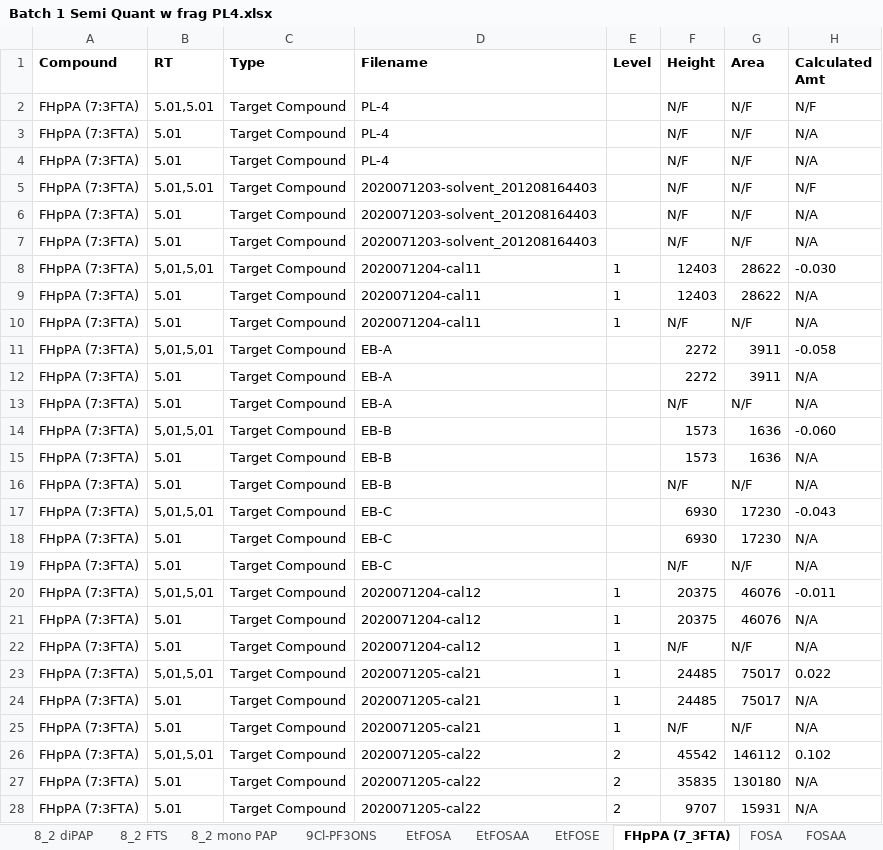
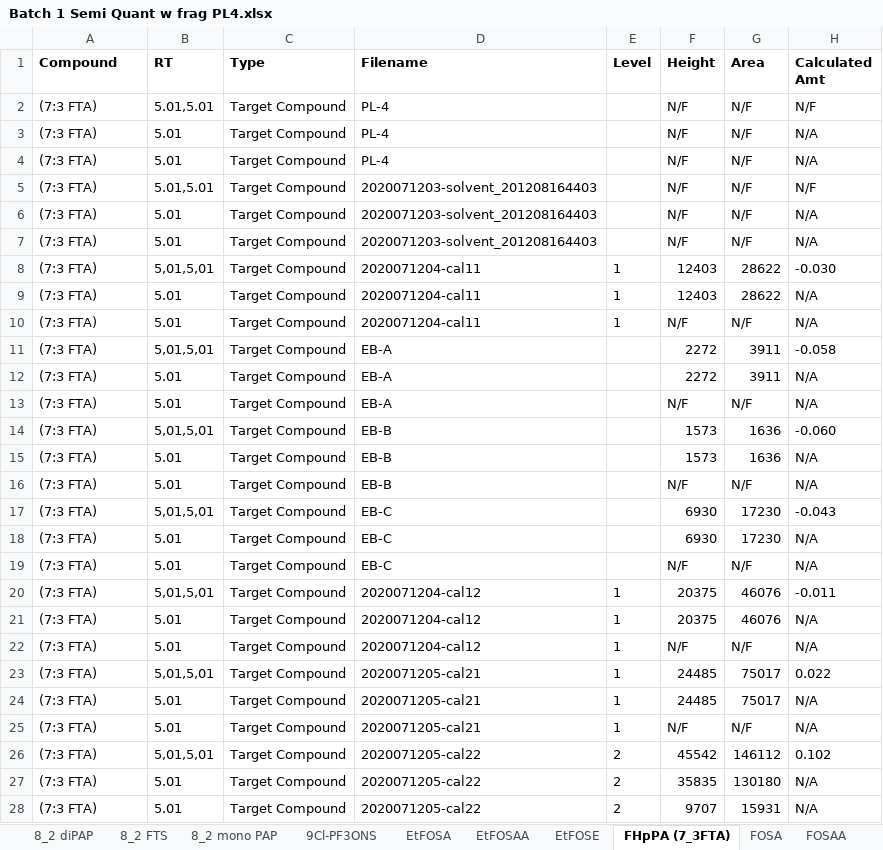
Before and after one commit to kruvelab/PFAS_quantification_model, an Excel workbook: data/Batch 1 Semi Quant w frag PL4.xlsx, sheet FHpPA (7_3FTA), drawn as a sheet; only a part is shown; values as stored, in another font and other column widths than the file's, no borders; the diff covers the shown part only; the diff names each change by its address in the sheet, - before the commit and + after, or states it on an @@ line.

```diff
--- a/data/Batch 1 Semi Quant w frag PL4.xlsx (sheet FHpPA (7_3FTA))
+++ b/data/Batch 1 Semi Quant w frag PL4.xlsx (sheet FHpPA (7_3FTA))
-A2:A28 (Compound): FHpPA (7:3FTA)
+A2:A28 (Compound): (7:3 FTA)
```
Also changed, not shown: 75 edited cells elsewhere in this sheet, sheet FPePA, sheet FPrPA, data/Batch 1 Semi Quant w frag PL4 rep.xlsx, data/Batch 1 Semi Quant w frag.xlsx, 22 other files.
